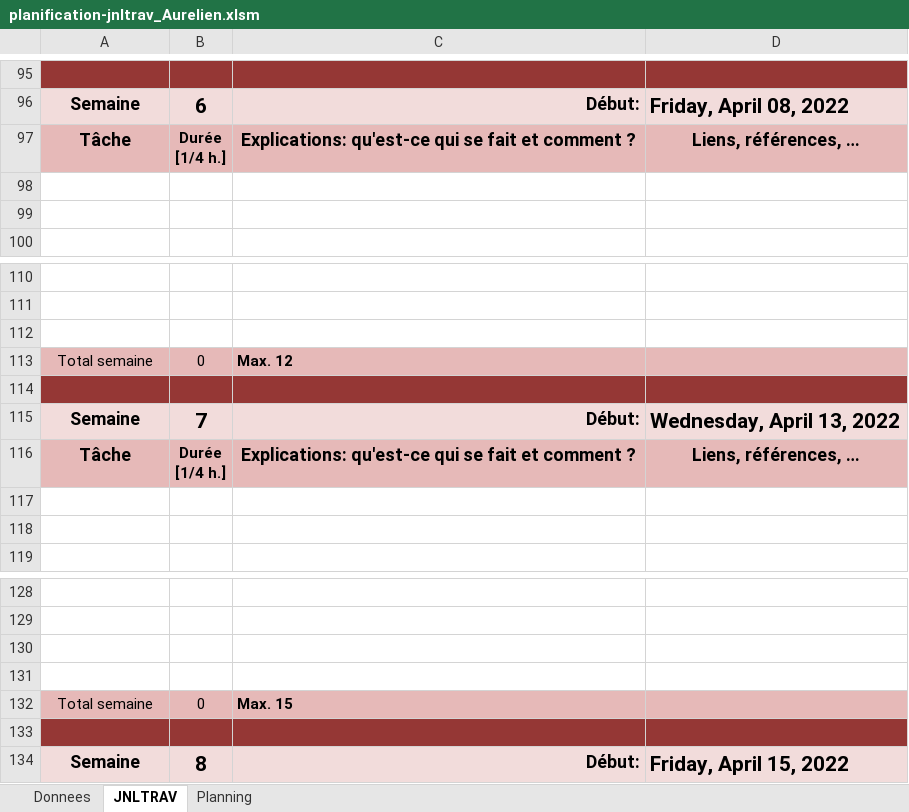
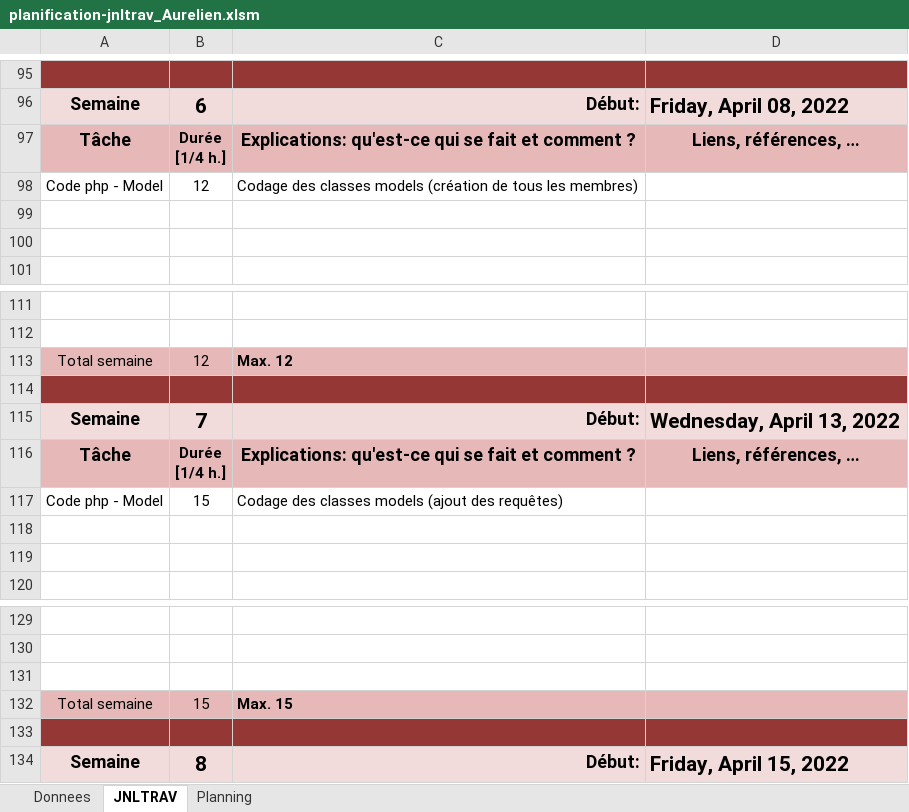
Before and after one commit to dam277/P_Web_2, an Excel workbook: 01-Documents/Planification/planification-jnltrav_Aurelien.xlsm, sheet JNLTRAV, drawn as a sheet; only a part is shown, gaps mark what is left out; values as stored, in another font and other column widths than the file's, no borders; charts and pictures not drawn; removed rows and columns are numbered as before the commit, all else as after; the diff names each change by its address in the sheet, - before the commit and + after, or states it on an @@ line.

Commit message:
Journal de travail

```diff
--- a/01-Documents/Planification/planification-jnltrav_Aurelien.xlsm (sheet JNLTRAV)
+++ b/01-Documents/Planification/planification-jnltrav_Aurelien.xlsm (sheet JNLTRAV)
+row 98: Code php - Model | 12 | Codage des classes models (création de tous les membres)
-row 112: (empty)
-B113: 0
+B113: 12
+row 117: Code php - Model | 15 | Codage des classes models (ajout des requêtes)
-row 131: (empty)
-B132: 0
+B132: 15
```
Also changed, not shown: charts or pictures.
